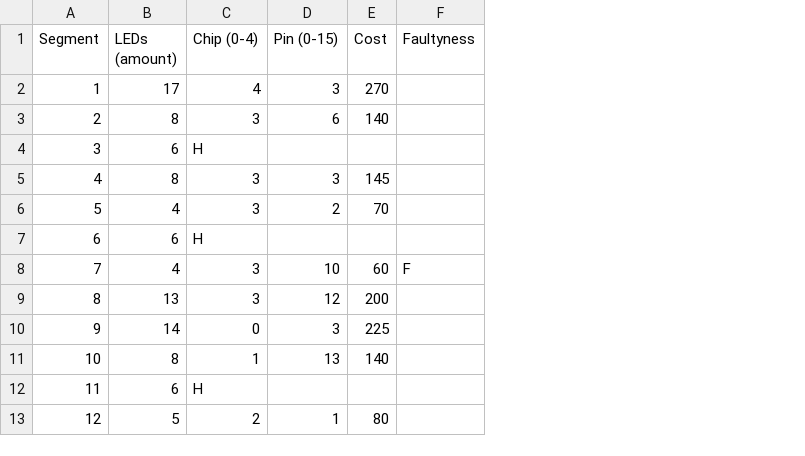
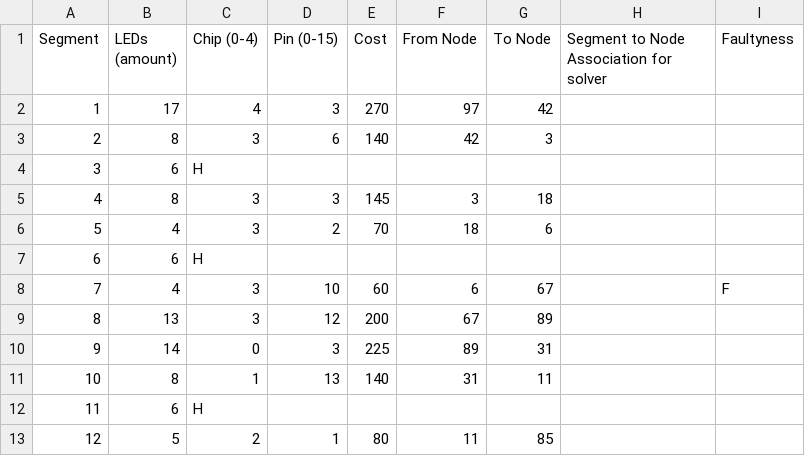
Before and after one commit to fhnw-sgi-ip12-22vt/ip12-22vt_ladestationen, a CSV file: src/main/resources/LEDSegments.csv, drawn as a sheet; only a part is shown; the diff names each change by its address in the sheet, - before the commit and + after, or states it on an @@ line.

Commit message:
chore: update LEDSegments.csv table
two new columns: from node & to node.
Stores the structure of the graph.

```diff
--- a/src/main/resources/LEDSegments.csv
+++ b/src/main/resources/LEDSegments.csv
+column F (From Node), rows 2-13: 97 | 42 |  | 3 | 18 |  | 6 | 67 | 89 | 31 |  | 11
+column G (To Node), rows 2-13: 42 | 3 |  | 18 | 6 |  | 67 | 89 | 31 | 11 |  | 85
+column H, row 1: Segment to Node Association for solver
```
